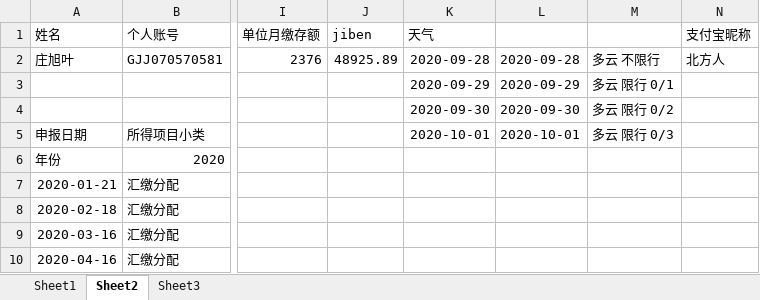
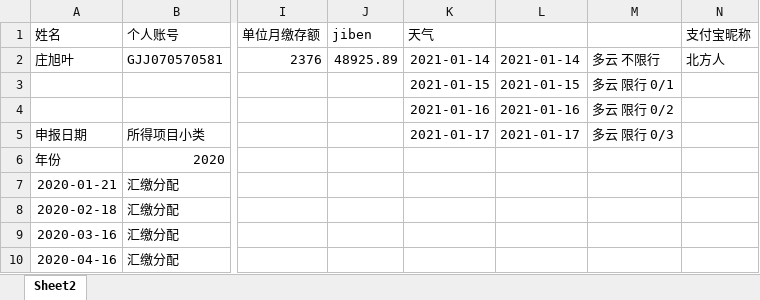
Before and after one commit to zhangwx1229/Finance-master-local, an Excel workbook: __encodeapk/text_01.xlsx, sheet Sheet2, drawn as a sheet; only a part is shown, gaps mark what is left out; values as stored, in another font and other column widths than the file's, no borders; the diff names each change by its address in the sheet, - before the commit and + after, or states it on an @@ line.

```diff
--- a/__encodeapk/text_01.xlsx (sheet Sheet2)
+++ b/__encodeapk/text_01.xlsx (sheet Sheet2)
-sheet tab: Sheet1
-sheet tab: Sheet3
-K2 (天气): 2020-09-28
+K2 (天气): 2021-01-14
-L2: 2020-09-28
+L2: 2021-01-14
-K3 (天气): 2020-09-29
+K3 (天气): 2021-01-15
-L3: 2020-09-29
+L3: 2021-01-15
-K4 (天气): 2020-09-30
+K4 (天气): 2021-01-16
-L4: 2020-09-30
+L4: 2021-01-16
-K5 (天气): 2020-10-01
+K5 (天气): 2021-01-17
-L5: 2020-10-01
+L5: 2021-01-17
```
Also changed, not shown: 6 other files.
